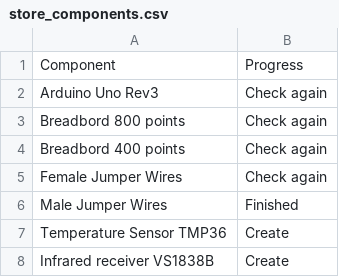
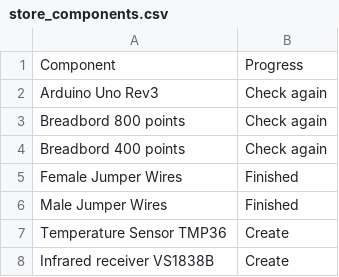
Before and after one commit to arduino-core/csv, a CSV file: data/store_components.csv, drawn as a sheet.

Commit message:
Update store_components.csv
Signed-off-by: github host <110337548+github-host2@users.noreply.github.com>

```diff
--- a/data/store_components.csv
+++ b/data/store_components.csv
@@ -4,3 +4,3 @@ Breadbord 800 points,Check again
 Breadbord 400 points,Check again
-Female Jumper Wires,Check again
+Female Jumper Wires,Finished
 Male Jumper Wires,Finished
```
